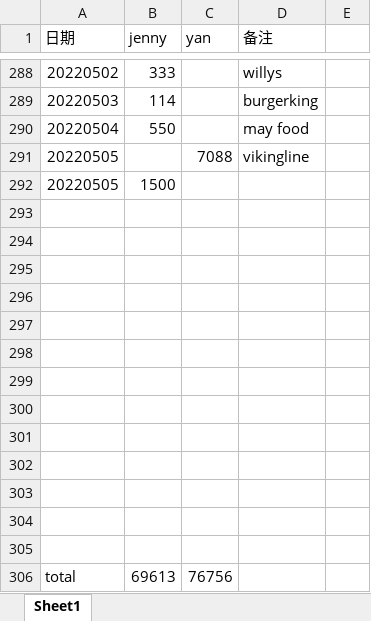
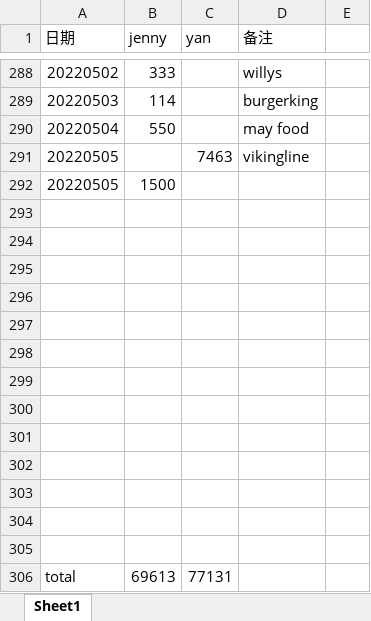
Before and after one commit to yanhuanwang/cost2022, an Excel workbook: cost2022.xlsx, sheet Sheet1, drawn as a sheet; only a part is shown, gaps mark what is left out; values as stored, in another font and other column widths than the file's, no borders; the diff names each change by its address in the sheet, - before the commit and + after, or states it on an @@ line.

Commit message:
20220505

```diff
--- a/cost2022.xlsx (sheet Sheet1)
+++ b/cost2022.xlsx (sheet Sheet1)
-C291 (yan): 7088
+C291 (yan): 7463
-C306 (yan): 76756
+C306 (yan): 77131
```
